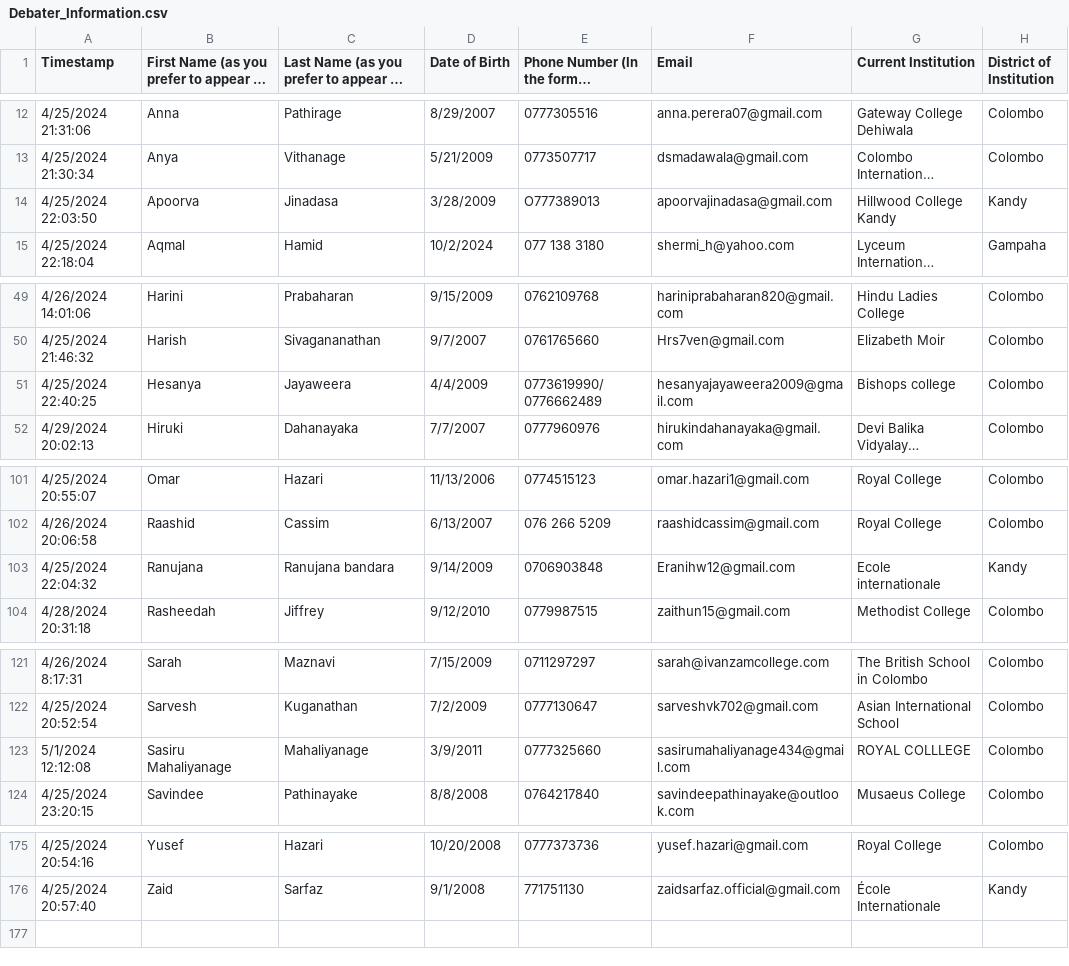
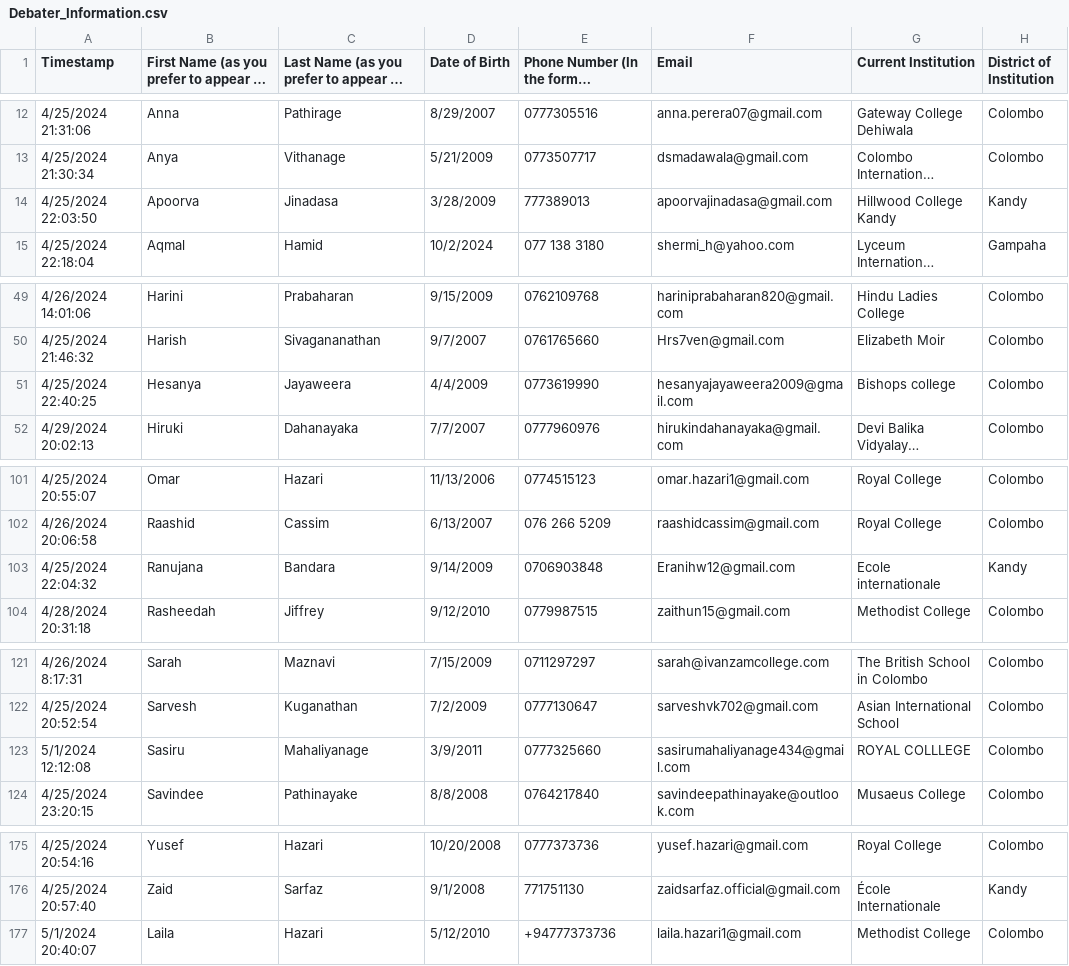
Before and after one commit to DDH13/debateTracker, a CSV file: src/main/resources/static/Debater_Information.csv, drawn as a sheet; only a part is shown, gaps mark what is left out; long unchanged cells end in …; the diff covers the shown part only; the diff names each change by its address in the sheet, - before the commit and + after, or states it on an @@ line.

```diff
--- a/src/main/resources/static/Debater_Information.csv
+++ b/src/main/resources/static/Debater_Information.csv
-E14: O777389013
+E14: 777389013
-E51: 0773619990/ 0776662489
+E51: 0773619990
-C103: Ranujana bandara
+C103: Bandara
-B123: Sasiru Mahaliyanage
+B123: Sasiru
+row 177: 5/1/2024 20:40:07 | Laila | Hazari | 5/12/2010 | +94777373736 | laila.hazari1@gmail.com | Methodist College | Colombo
```
Also changed, not shown: 2 edited cells elsewhere in this file, 3 other files.
